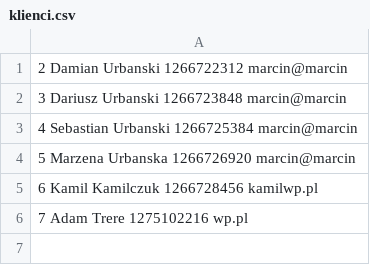
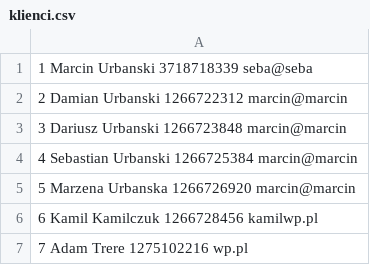
Before and after one commit to Seba-Urbansky/Projekt-Bibliteka, a CSV file: klienci.csv, drawn as a sheet.

```diff
--- a/klienci.csv
+++ b/klienci.csv
@@ -1 +1,2 @@
+1 Marcin Urbanski 3718718339 seba@seba
 2 Damian Urbanski 1266722312 marcin@marcin
```
Also changed, not shown: 4 other files.
